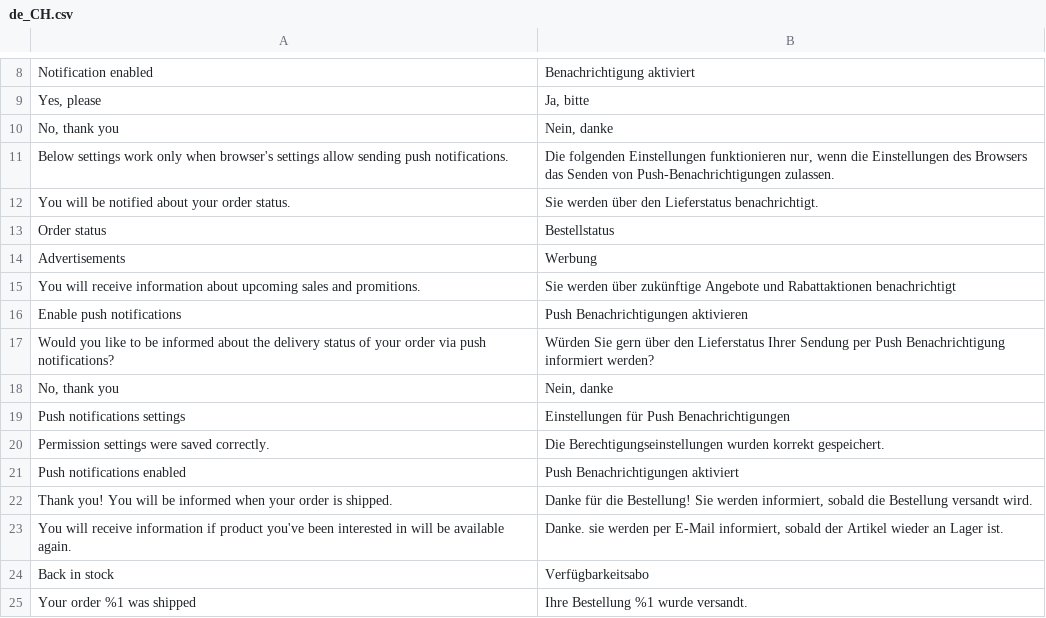
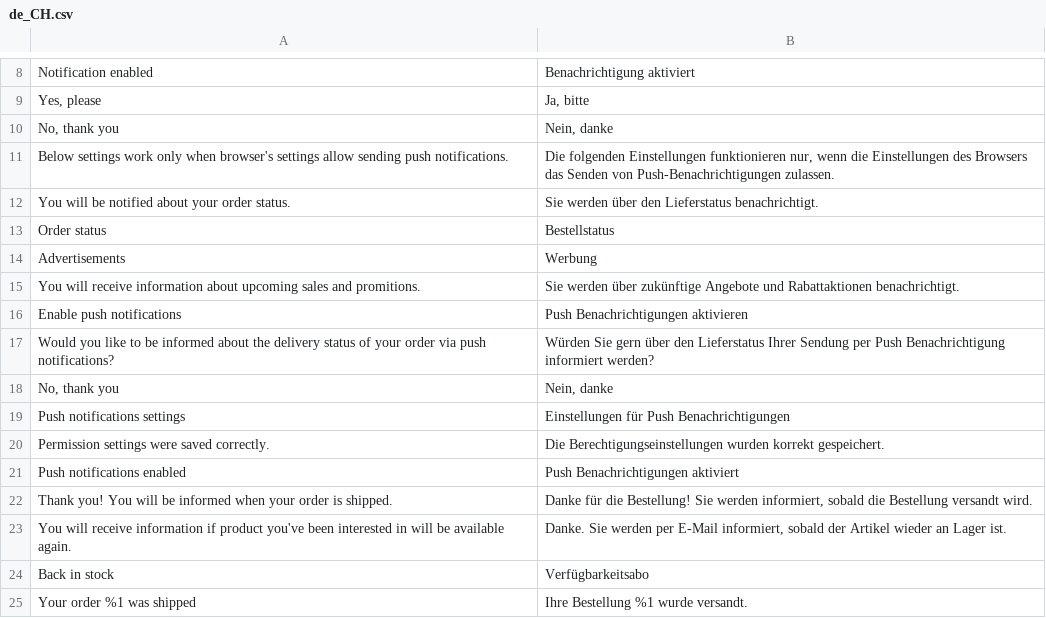
Before and after one commit to magesuite/pwa-notifications, a CSV file: i18n/de_CH.csv, drawn as a sheet; only a part is shown, gaps mark what is left out; the diff names each change by its address in the sheet, - before the commit and + after, or states it on an @@ line.

```diff
--- a/i18n/de_CH.csv
+++ b/i18n/de_CH.csv
-B15: …und Rabattaktionen benachrichtigt
+B15: …und Rabattaktionen benachrichtigt.
-B23: Danke. sie werden per…
+B23: Danke. Sie werden per…
```
Also changed, not shown: i18n/de_DE.csv, i18n/nl_NL.csv.
